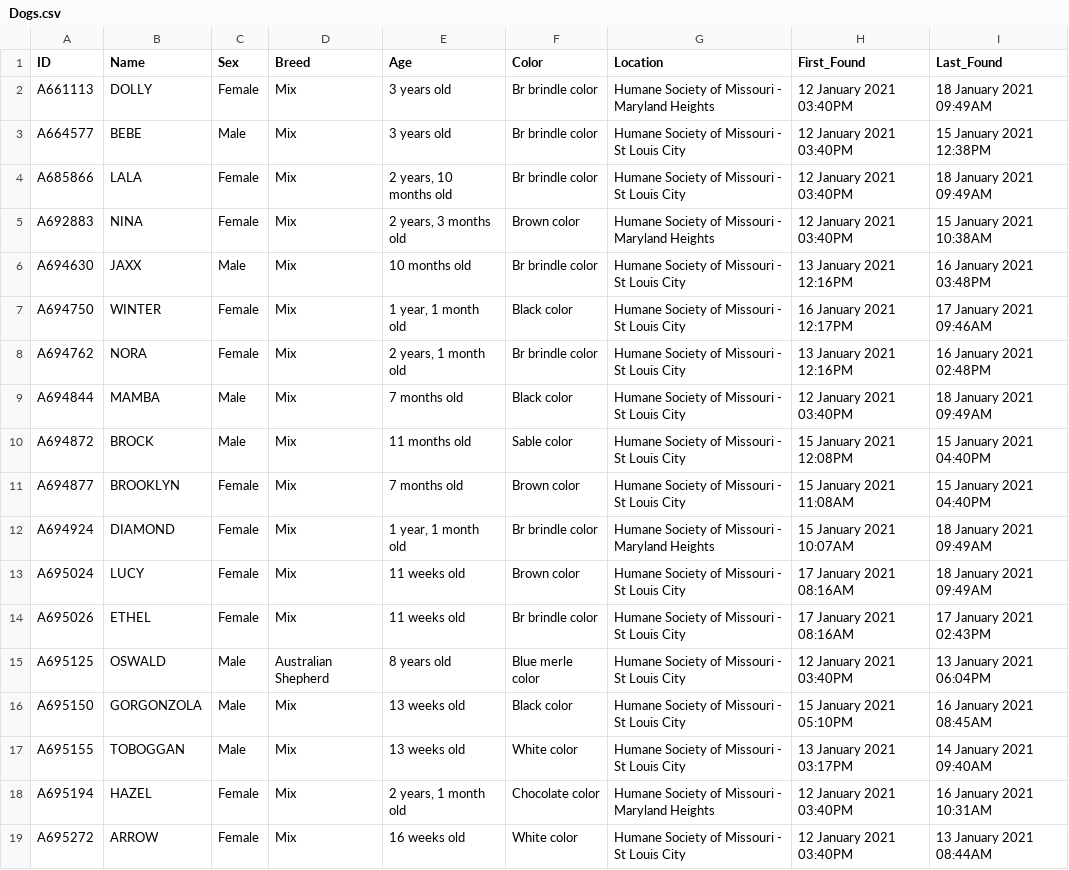
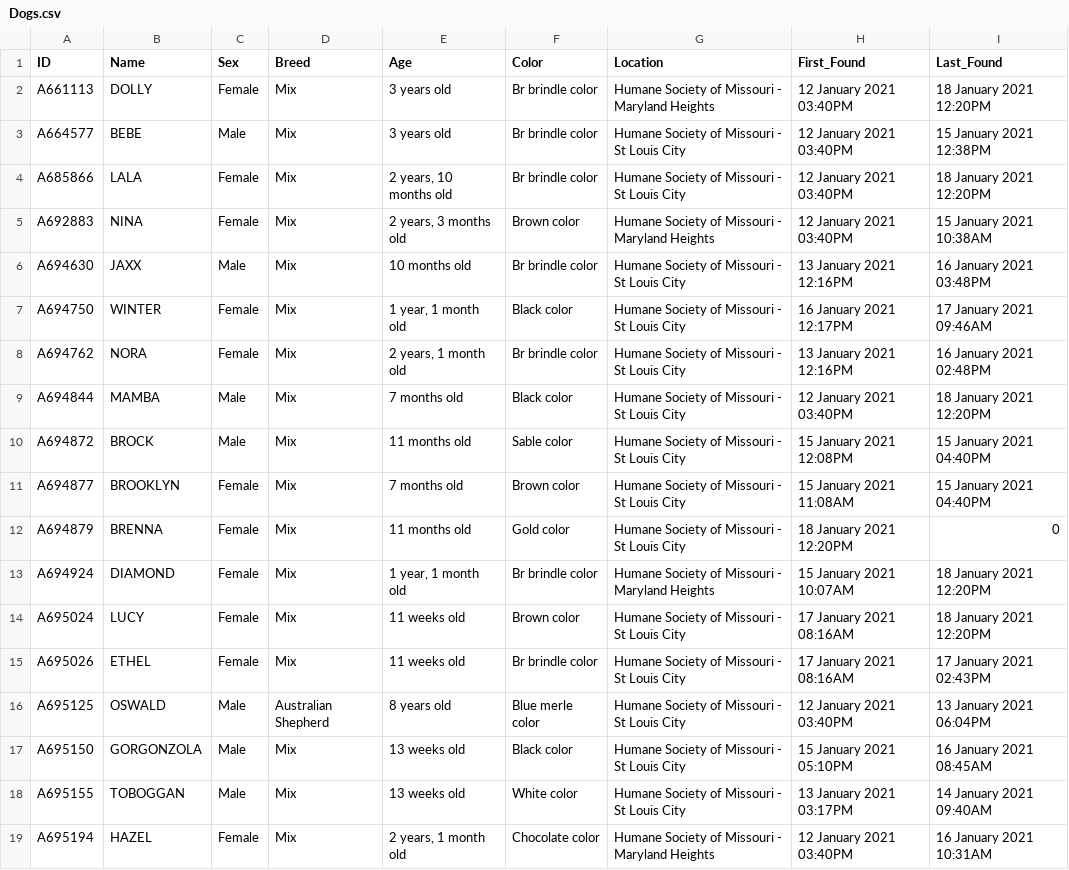
Before and after one commit to psychicesp/HSMO-scraper, a CSV file: Dogs.csv, drawn as a sheet; only a part is shown; the shorter side is filled out with more unchanged rows; the diff covers the shown part only.

```diff
--- a/Dogs.csv
+++ b/Dogs.csv
@@ -1,5 +1,5 @@
 ID,Name,Sex,Breed,Age,Color,Location,First_Found,Last_Found
-A661113,DOLLY,Female,Mix,3 years old,Br brindle color,Humane Society of Missouri - Maryland Heights,12 January 2021 03:40PM,18 January 2021 09:49AM
+A661113,DOLLY,Female,Mix,3 years old,Br brindle color,Humane Society of Missouri - Maryland Heights,12 January 2021 03:40PM,18 January 2021 12:20PM
 A664577,BEBE,Male,Mix,3 years old,Br brindle color,Humane Society of Missouri - St Louis City,12 January 2021 03:40PM,15 January 2021 12:38PM
-A685866,LALA,Female,Mix,"2 years, 10 months old",Br brindle color,Humane Society of Missouri - St Louis City,12 January 2021 03:40PM,18 January 2021 09:49AM
+A685866,LALA,Female,Mix,"2 years, 10 months old",Br brindle color,Humane Society of Missouri - St Louis City,12 January 2021 03:40PM,18 January 2021 12:20PM
 A692883,NINA,Female,Mix,"2 years, 3 months old",Brown color,Humane Society of Missouri - Maryland Heights,12 January 2021 03:40PM,15 January 2021 10:38AM
@@ -8,7 +8,8 @@ A694750,WINTER,Female,Mix,"1 year, 1 month old",Black color,Humane Society of Mi
 A694762,NORA,Female,Mix,"2 years, 1 month old",Br brindle color,Humane Society of Missouri - St Louis City,13 January 2021 12:16PM,16 January 2021 02:48PM
-A694844,MAMBA,Male,Mix,7 months old,Black color,Humane Society of Missouri - St Louis City,12 January 2021 03:40PM,18 January 2021 09:49AM
+A694844,MAMBA,Male,Mix,7 months old,Black color,Humane Society of Missouri - St Louis City,12 January 2021 03:40PM,18 January 2021 12:20PM
 A694872,BROCK,Male,Mix,11 months old,Sable color,Humane Society of Missouri - St Louis City,15 January 2021 12:08PM,15 January 2021 04:40PM
 A694877,BROOKLYN,Female,Mix,7 months old,Brown color,Humane Society of Missouri - St Louis City,15 January 2021 11:08AM,15 January 2021 04:40PM
-A694924,DIAMOND,Female,Mix,"1 year, 1 month old",Br brindle color,Humane Society of Missouri - Maryland Heights,15 January 2021 10:07AM,18 January 2021 09:49AM
-A695024,LUCY,Female,Mix,11 weeks old,Brown color,Humane Society of Missouri - St Louis City,17 January 2021 08:16AM,18 January 2021 09:49AM
+A694879,BRENNA,Female,Mix,11 months old,Gold color,Humane Society of Missouri - St Louis City,18 January 2021 12:20PM,0
+A694924,DIAMOND,Female,Mix,"1 year, 1 month old",Br brindle color,Humane Society of Missouri - Maryland Heights,15 January 2021 10:07AM,18 January 2021 12:20PM
+A695024,LUCY,Female,Mix,11 weeks old,Brown color,Humane Society of Missouri - St Louis City,17 January 2021 08:16AM,18 January 2021 12:20PM
 A695026,ETHEL,Female,Mix,11 weeks old,Br brindle color,Humane Society of Missouri - St Louis City,17 January 2021 08:16AM,17 January 2021 02:43PM
```
Also changed, not shown: 1 added row and 14 edited cells elsewhere in this file.
